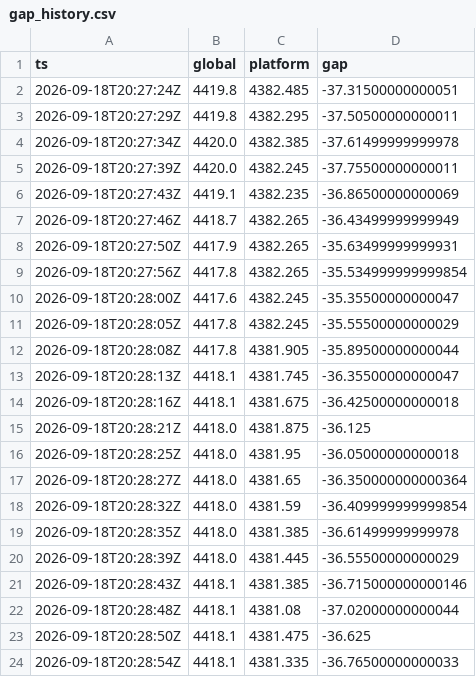
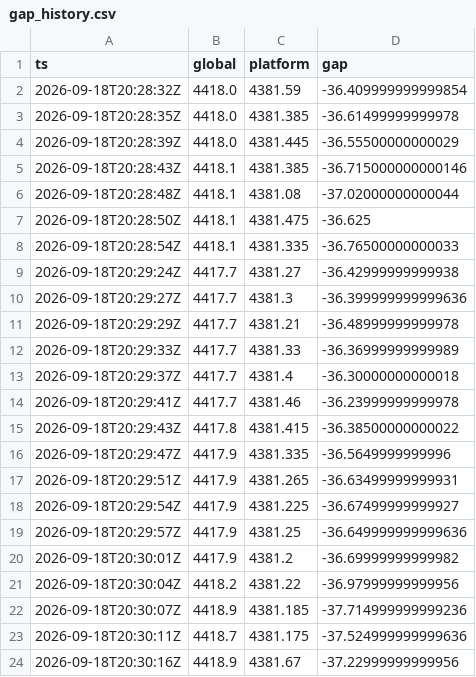
Before and after one commit to forexalaraab-design/gold-gap-bot, a CSV file: data/gap_history.csv, drawn as a sheet; only a part is shown; the shorter side is filled out with more unchanged rows; removed rows and columns are numbered as before the commit, all else as after; the diff covers the shown part only; the diff names each change by its address in the sheet, - before the commit and + after, or states it on an @@ line.

```diff
--- a/data/gap_history.csv
+++ b/data/gap_history.csv
-row 2: 2026-09-18T20:27:24Z | 4419.8 | 4382.485 | -37.31500000000051
-row 3: 2026-09-18T20:27:29Z | 4419.8 | 4382.295 | -37.50500000000011
-row 4: 2026-09-18T20:27:34Z | 4420.0 | 4382.385 | -37.61499999999978
-row 5: 2026-09-18T20:27:39Z | 4420.0 | 4382.245 | -37.75500000000011
-row 6: 2026-09-18T20:27:43Z | 4419.1 | 4382.235 | -36.86500000000069
-row 7: 2026-09-18T20:27:46Z | 4418.7 | 4382.265 | -36.43499999999949
-row 8: 2026-09-18T20:27:50Z | 4417.9 | 4382.265 | -35.63499999999931
-row 9: 2026-09-18T20:27:56Z | 4417.8 | 4382.265 | -35.534999999999854
-row 10: 2026-09-18T20:28:00Z | 4417.6 | 4382.245 | -35.35500000000047
-row 11: 2026-09-18T20:28:05Z | 4417.8 | 4382.245 | -35.55500000000029
-row 12: 2026-09-18T20:28:08Z | 4417.8 | 4381.905 | -35.89500000000044
-row 13: 2026-09-18T20:28:13Z | 4418.1 | 4381.745 | -36.35500000000047
-row 14: 2026-09-18T20:28:16Z | 4418.1 | 4381.675 | -36.42500000000018
-row 15: 2026-09-18T20:28:21Z | 4418.0 | 4381.875 | -36.125
-row 16: 2026-09-18T20:28:25Z | 4418.0 | 4381.95 | -36.05000000000018
-row 17: 2026-09-18T20:28:27Z | 4418.0 | 4381.65 | -36.350000000000364
```
Also changed, not shown: 16 added rows elsewhere in this file, 1 other file.
